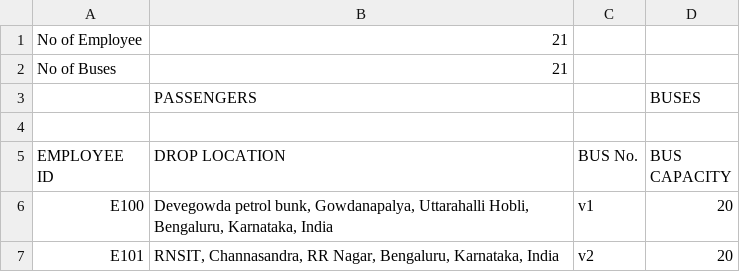
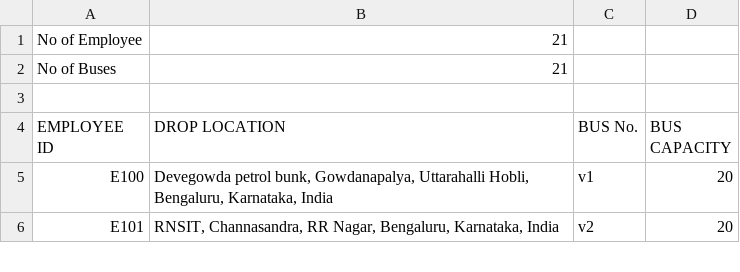
Before and after one commit to AnuragBarfa/BOSCH-routeOptimization, a CSV file: How-To-Execute-CRUD-Using-Django-Ajax-and-JSONa/locations.csv, drawn as a sheet; only a part is shown; the diff names each change by its address in the sheet, - before the commit and + after, or states it on an @@ line.

```diff
--- a/How-To-Execute-CRUD-Using-Django-Ajax-and-JSONa/locations.csv
+++ b/How-To-Execute-CRUD-Using-Django-Ajax-and-JSONa/locations.csv
-row 3:  | PASSENGERS |  | BUSES
```
Also changed, not shown: 2 other files.
